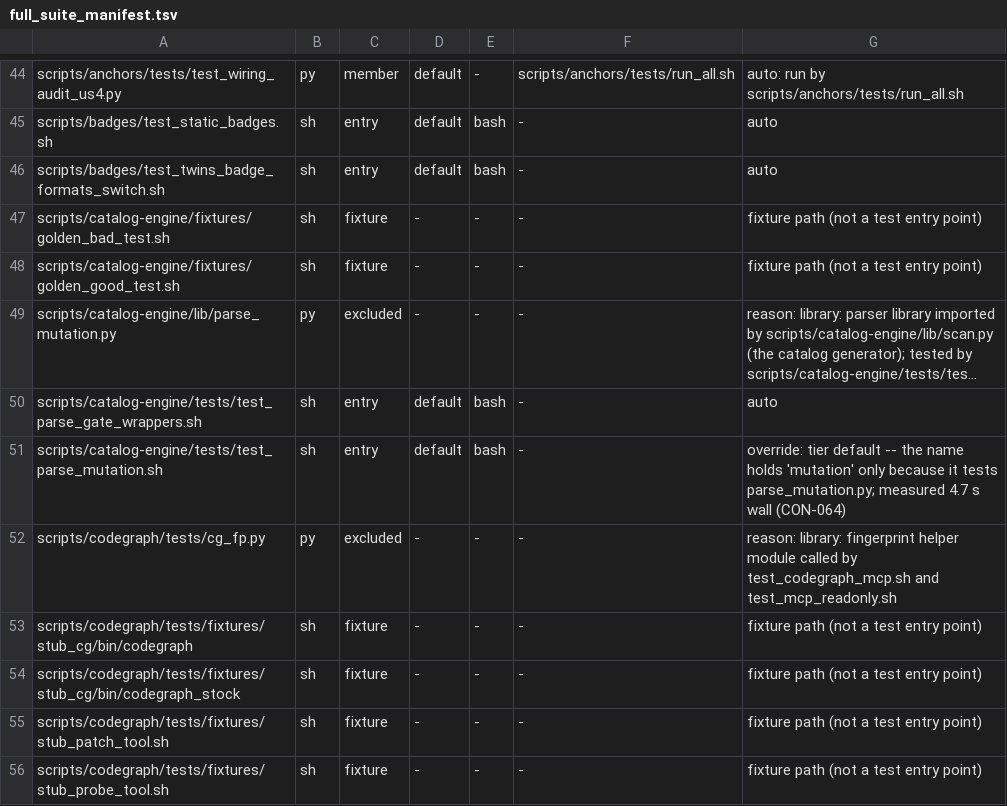
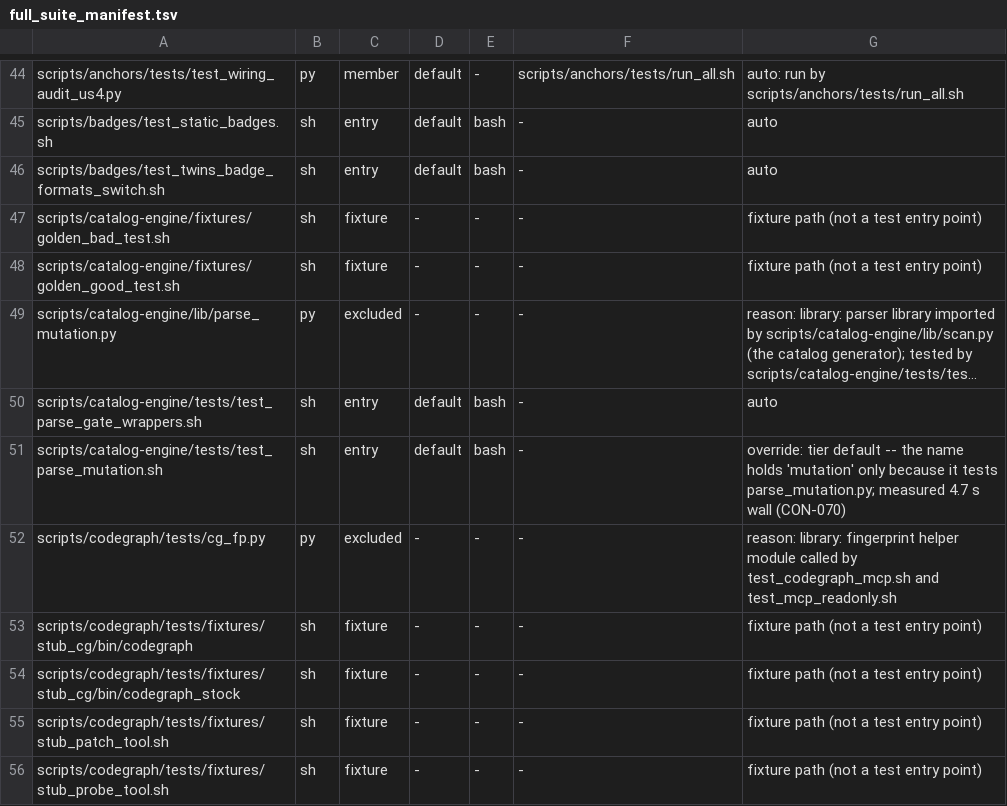
Before and after one commit to HelixDevelopment/constitution, a TSV file: config/full_suite_manifest.tsv, drawn as a sheet; only a part is shown, gaps mark what is left out; long unchanged cells end in …; the diff names each change by its address in the sheet, - before the commit and + after, or states it on an @@ line.

```diff
--- a/config/full_suite_manifest.tsv
+++ b/config/full_suite_manifest.tsv
-G51: …s wall (CON-064)
+G51: …s wall (CON-070)
```
Also changed, not shown: 9 other files.
